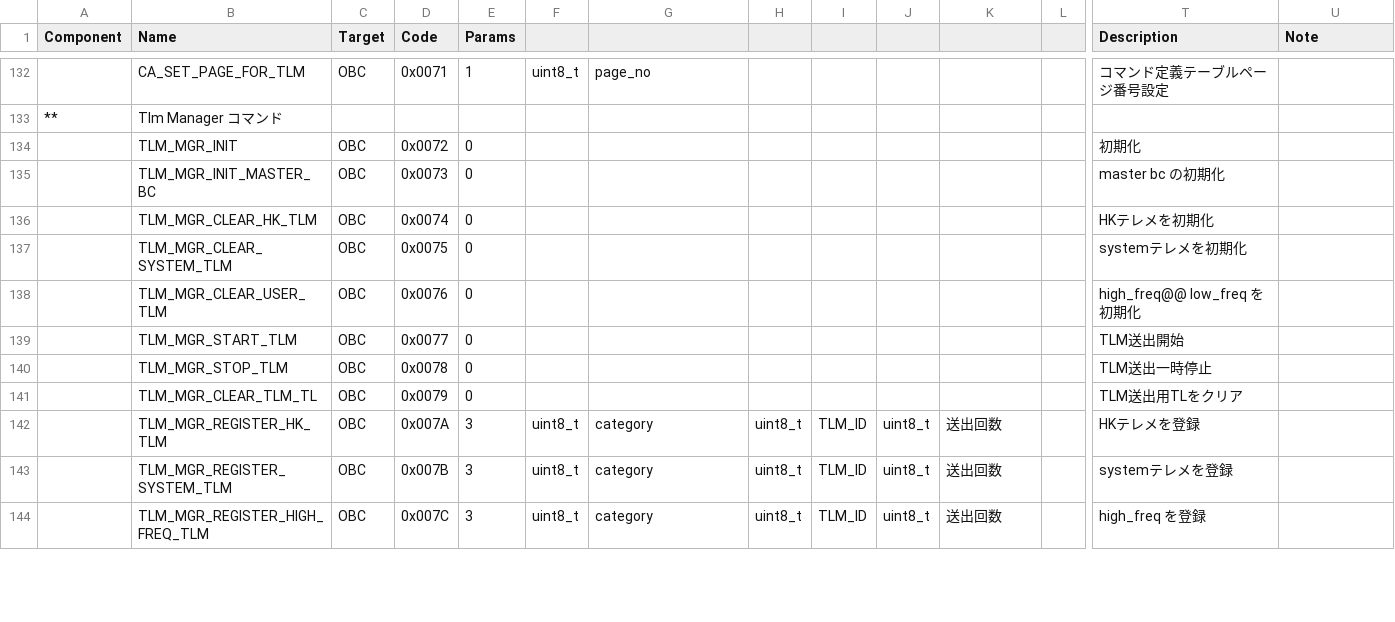
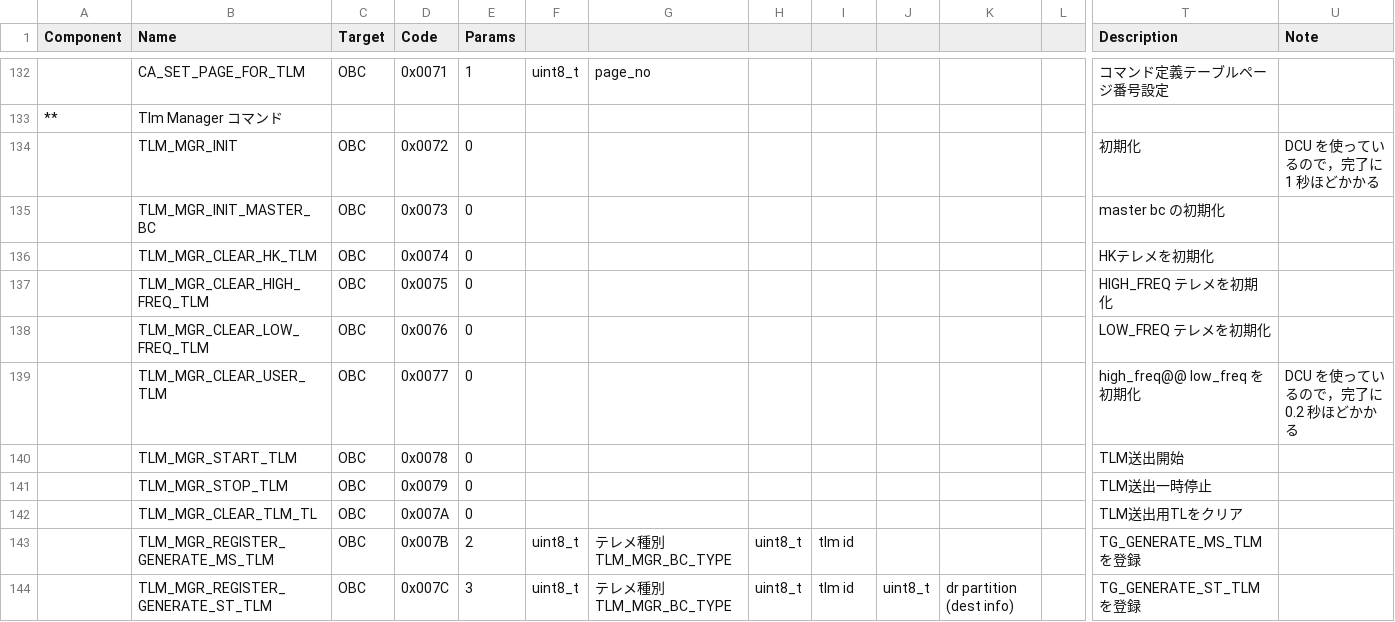
Before and after one commit to ut-issl/c2a-core, a CSV file: Examples/minimum_user/src/src_user/Settings/TlmCmd/DataBase/CMD_DB/SAMPLE_MOBC_CMD_DB_CMD_DB.csv, drawn as a sheet; only a part is shown, gaps mark what is left out; removed rows and columns are numbered as before the commit, all else as after; rows hold the shown columns only; the diff covers the shown part only; the diff names each change by its address in the sheet, - before the commit and + after, or states it on an @@ line.

```diff
--- a/Examples/minimum_user/src/src_user/Settings/TlmCmd/DataBase/CMD_DB/SAMPLE_MOBC_CMD_DB_CMD_DB.csv
+++ b/Examples/minimum_user/src/src_user/Settings/TlmCmd/DataBase/CMD_DB/SAMPLE_MOBC_CMD_DB_CMD_DB.csv
-U134 (Note): (empty)
+U134 (Note): DCU を使っているので，完了に 1 秒ほどかかる
-B137 (Name): TLM_MGR_CLEAR_SYSTEM_TLM
+B137 (Name): TLM_MGR_CLEAR_HIGH_FREQ_TLM
-T137 (Description): systemテレメを初期化
+T137 (Description): HIGH_FREQ テレメを初期化
+row 138:  | TLM_MGR_CLEAR_LOW_FREQ_TLM | OBC | 0x0076 | 0 |  |  |  |  |  |  |  | LOW_FREQ テレメを初期化
-D139 (Code): 0x0076
+D139 (Code): 0x0077
-U139 (Note): (empty)
+U139 (Note): DCU を使っているので，完了に 0.2 秒ほどかかる
-D140 (Code): 0x0077
+D140 (Code): 0x0078
-D141 (Code): 0x0078
+D141 (Code): 0x0079
-D142 (Code): 0x0079
+D142 (Code): 0x007A
-row 142:  | TLM_MGR_REGISTER_HK_TLM | OBC | 0x007A | 3 | uint8_t | category | uint8_t | TLM_ID | uint8_t | 送出回数 |  | HKテレメを登録
-row 143:  | TLM_MGR_REGISTER_SYSTEM_TLM | OBC | 0x007B | 3 | uint8_t | category | uint8_t | TLM_ID | uint8_t | 送出回数 |  | systemテレメを登録
+row 143:  | TLM_MGR_REGISTER_GENERATE_MS_TLM | OBC | 0x007B | 2 | uint8_t | テレメ種別 TLM_MGR_BC_TYPE | uint8_t | tlm id |  |  |  | TG_GENERATE_MS_TLM を登録
-B144 (Name): TLM_MGR_REGISTER_HIGH_FREQ_TLM
+B144 (Name): TLM_MGR_REGISTER_GENERATE_ST_TLM
-G144: category
+G144: テレメ種別 TLM_MGR_BC_TYPE
-I144: TLM_ID
+I144: tlm id
-K144: 送出回数
+K144: dr partition (dest info)
-T144 (Description): high_freq を登録
+T144 (Description): TG_GENERATE_ST_TLM を登録
```
Also changed, not shown: 7 added rows and 11 edited cells elsewhere in this file, 3 other files.
